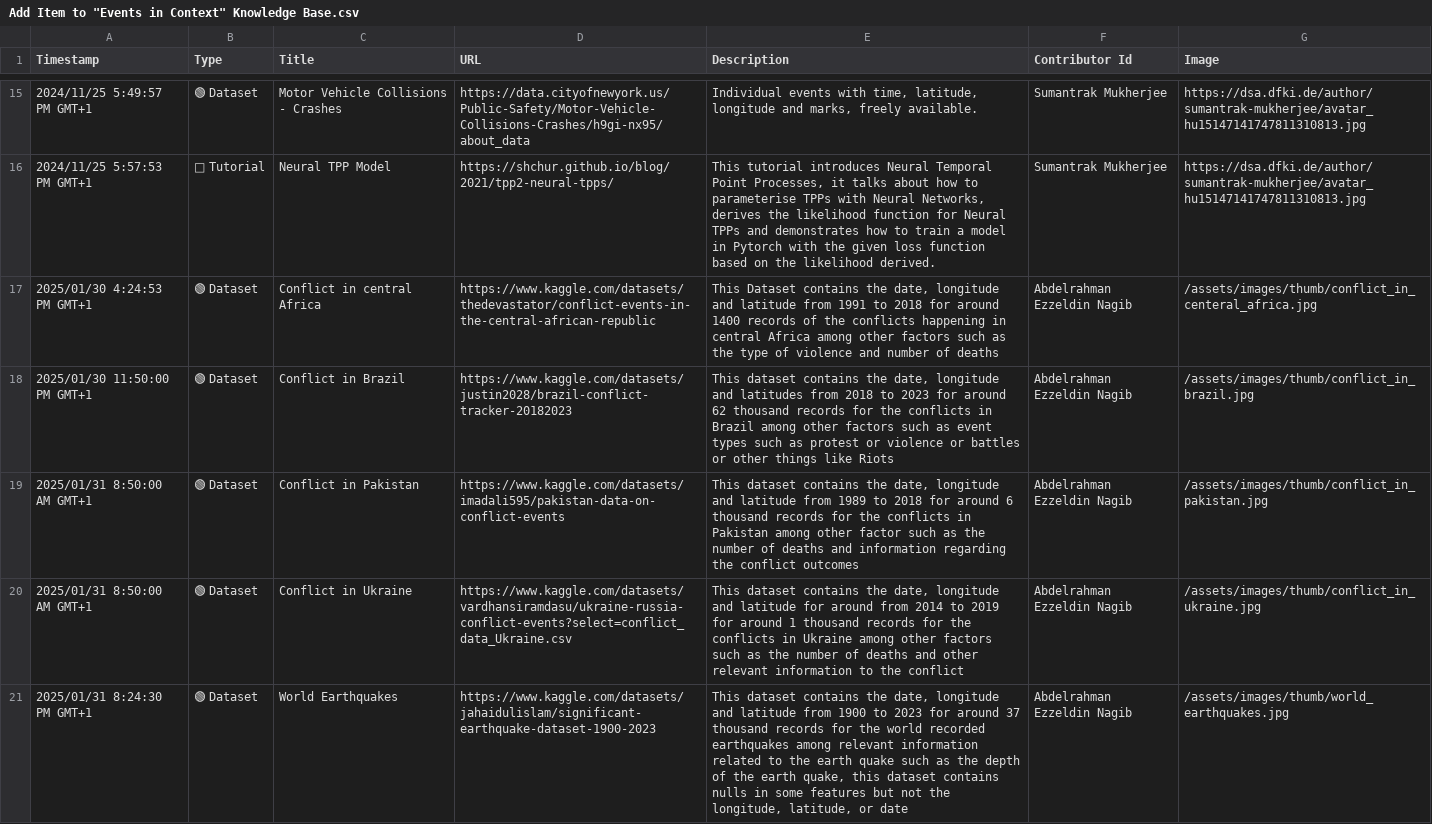
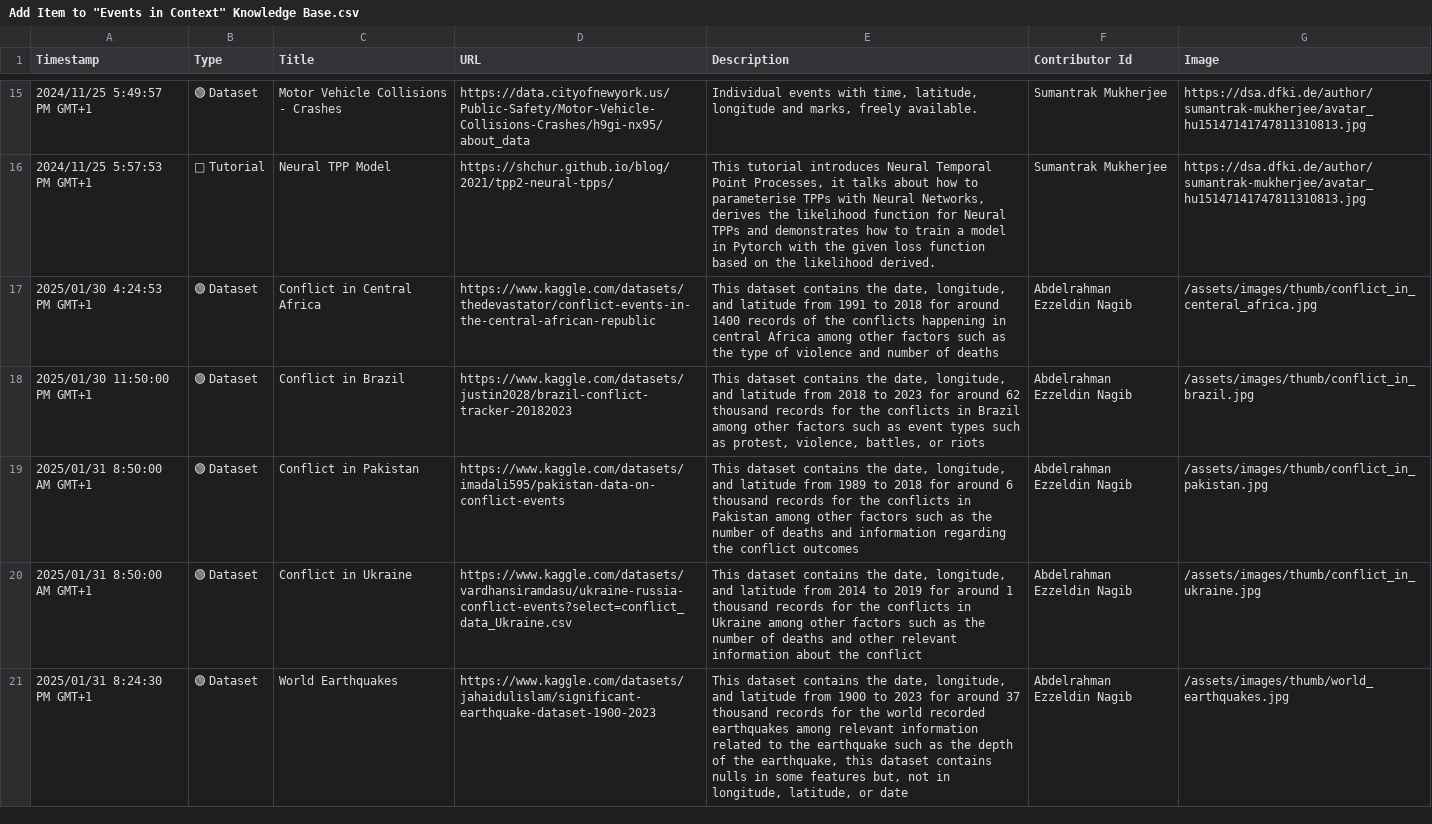
Before and after one commit to events2025/events2025.github.io, a CSV file: data/Add Item to "Events in Context" Knowledge Base.csv, drawn as a sheet; only a part is shown, gaps mark what is left out; the diff covers the shown part only.

Commit message:
Update Add Item to "Events in Context" Knowledge Base.csv

```diff
--- a/data/Add Item to "Events in Context" Knowledge Base.csv
+++ b/data/Add Item to "Events in Context" Knowledge Base.csv
@@ -16,6 +16,6 @@
 "2024/11/25 5:57:53 PM GMT+1","🔴 Tutorial","Neural TPP Model","https://shchur.github.io/blog/2021/tpp2-neural-tpps/","This tutorial introduces Neural Temporal Point Processes, it talks about how to parameterise TPPs with Neural Networks, derives the likelihood function for Neural TPPs and demonstrates how to train a model in Pytorch with the given loss function based on the likelihood derived. ","Sumantrak Mukherjee","https://dsa.dfki.de/author/sumantrak-mukherjee/avatar_hu15147141747811310813.jpg"
-"2025/01/30 4:24:53 PM GMT+1","🟢 Dataset","Conflict in central Africa","https://www.kaggle.com/datasets/thedevastator/conflict-events-in-the-central-african-republic","This Dataset contains the date, longitude and latitude from 1991 to 2018 for around 1400 records of the conflicts happening in central Africa among other factors such as the type of violence and number of deaths","Abdelrahman Ezzeldin Nagib","/assets/images/thumb/conflict_in_centeral_africa.jpg"
-"2025/01/30 11:50:00 PM GMT+1","🟢 Dataset","Conflict in Brazil","https://www.kaggle.com/datasets/justin2028/brazil-conflict-tracker-20182023","This dataset contains the date, longitude and latitudes from 2018 to 2023 for around 62 thousand records for the conflicts in Brazil among other factors such as event types such as protest or violence or battles or other things like Riots","Abdelrahman Ezzeldin Nagib","/assets/images/thumb/conflict_in_brazil.jpg"
-"2025/01/31 8:50:00 AM GMT+1","🟢 Dataset","Conflict in Pakistan","https://www.kaggle.com/datasets/imadali595/pakistan-data-on-conflict-events","This dataset contains the date, longitude and latitude from 1989 to 2018 for around 6 thousand records for the conflicts in Pakistan among other factor such as the number of deaths and information regarding the conflict outcomes","Abdelrahman Ezzeldin Nagib","/assets/images/thumb/conflict_in_pakistan.jpg"
-"2025/01/31 8:50:00 AM GMT+1","🟢 Dataset","Conflict in Ukraine","https://www.kaggle.com/datasets/vardhansiramdasu/ukraine-russia-conflict-events?select=conflict_data_Ukraine.csv","This dataset contains the date, longitude and latitude for around from 2014 to 2019 for around 1 thousand records for the conflicts in Ukraine among other factors such as the number of deaths and other relevant information to the conflict","Abdelrahman Ezzeldin Nagib","/assets/images/thumb/conflict_in_ukraine.jpg"
-"2025/01/31 8:24:30 PM GMT+1","🟢 Dataset","World Earthquakes","https://www.kaggle.com/datasets/jahaidulislam/significant-earthquake-dataset-1900-2023","This dataset contains the date, longitude and latitude from 1900 to 2023 for around 37 thousand records for the world recorded earthquakes among relevant information related to the earth quake such as the depth of the earth quake, this dataset contains nulls in some features but not the longitude, latitude, or date","Abdelrahman Ezzeldin Nagib","/assets/images/thumb/world_earthquakes.jpg"
+"2025/01/30 4:24:53 PM GMT+1","🟢 Dataset","Conflict in Central Africa","https://www.kaggle.com/datasets/thedevastator/conflict-events-in-the-central-african-republic","This dataset contains the date, longitude, and latitude from 1991 to 2018 for around 1400 records of the conflicts happening in central Africa among other factors such as the type of violence and number of deaths","Abdelrahman Ezzeldin Nagib","/assets/images/thumb/conflict_in_centeral_africa.jpg"
+"2025/01/30 11:50:00 PM GMT+1","🟢 Dataset","Conflict in Brazil","https://www.kaggle.com/datasets/justin2028/brazil-conflict-tracker-20182023","This dataset contains the date, longitude, and latitude from 2018 to 2023 for around 62 thousand records for the conflicts in Brazil among other factors such as event types such as protest, violence, battles, or riots","Abdelrahman Ezzeldin Nagib","/assets/images/thumb/conflict_in_brazil.jpg"
+"2025/01/31 8:50:00 AM GMT+1","🟢 Dataset","Conflict in Pakistan","https://www.kaggle.com/datasets/imadali595/pakistan-data-on-conflict-events","This dataset contains the date, longitude, and latitude from 1989 to 2018 for around 6 thousand records for the conflicts in Pakistan among other factors such as the number of deaths and information regarding the conflict outcomes","Abdelrahman Ezzeldin Nagib","/assets/images/thumb/conflict_in_pakistan.jpg"
+"2025/01/31 8:50:00 AM GMT+1","🟢 Dataset","Conflict in Ukraine","https://www.kaggle.com/datasets/vardhansiramdasu/ukraine-russia-conflict-events?select=conflict_data_Ukraine.csv","This dataset contains the date, longitude, and latitude from 2014 to 2019 for around 1 thousand records for the conflicts in Ukraine among other factors such as the number of deaths and other relevant information about the conflict","Abdelrahman Ezzeldin Nagib","/assets/images/thumb/conflict_in_ukraine.jpg"
+"2025/01/31 8:24:30 PM GMT+1","🟢 Dataset","World Earthquakes","https://www.kaggle.com/datasets/jahaidulislam/significant-earthquake-dataset-1900-2023","This dataset contains the date, longitude, and latitude from 1900 to 2023 for around 37 thousand records for the world recorded earthquakes among relevant information related to the earthquake such as the depth of the earthquake, this dataset contains nulls in some features but, not in longitude, latitude, or date","Abdelrahman Ezzeldin Nagib","/assets/images/thumb/world_earthquakes.jpg"
```
Also changed, not shown: 15 edited cells elsewhere in this file.
